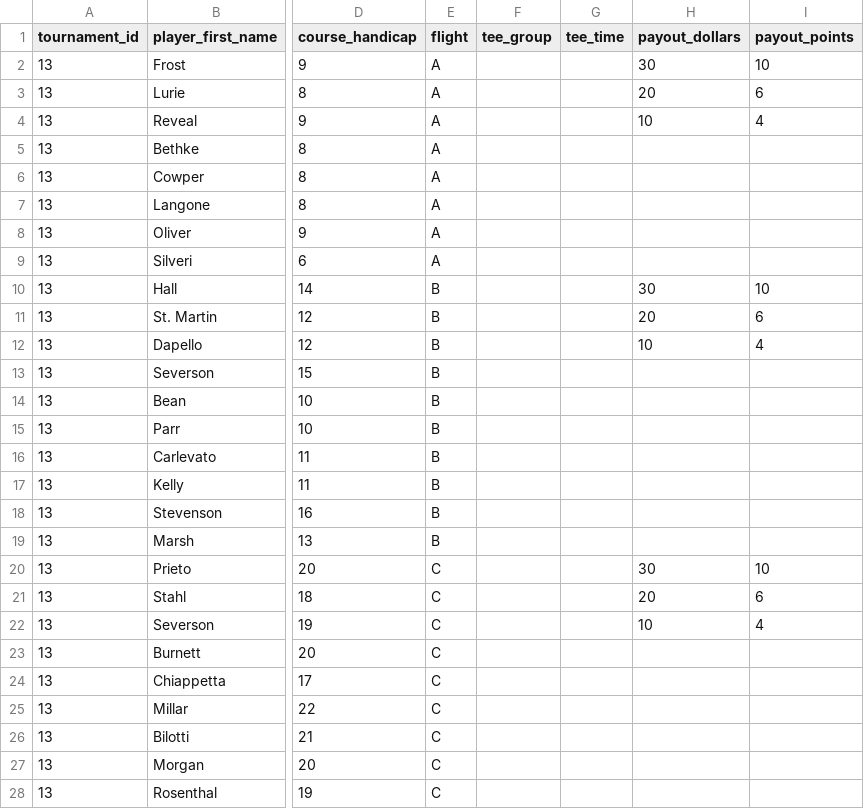
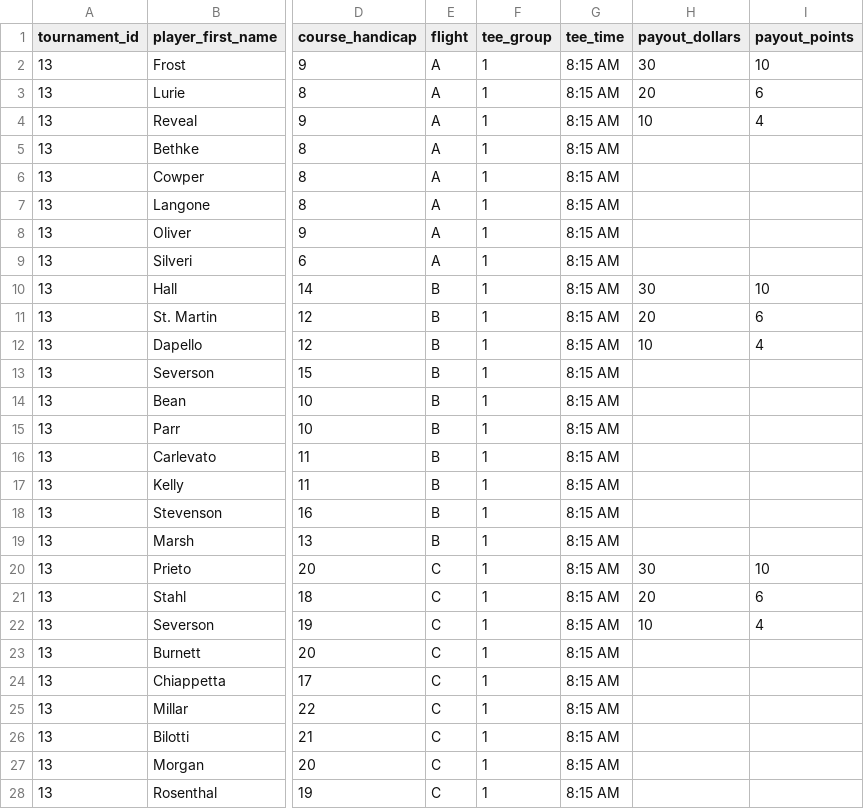
Before and after one commit to ryany1004/ezgolfleague, a CSV file: lib/import_data/13.csv, drawn as a sheet; only a part is shown, gaps mark what is left out; the diff covers the shown part only; the diff names each change by its address in the sheet, - before the commit and + after, or states it on an @@ line.

```diff
--- a/lib/import_data/13.csv
+++ b/lib/import_data/13.csv
-F2:F28 (tee_group): (empty)
+F2:F28 (tee_group): 1
-G2:G28 (tee_time): (empty)
+G2:G28 (tee_time): 8:15 AM
```
Also changed, not shown: 28 edited cells elsewhere in this file, lib/import_data/14.csv, lib/import_data/15.csv, 4 other files.
